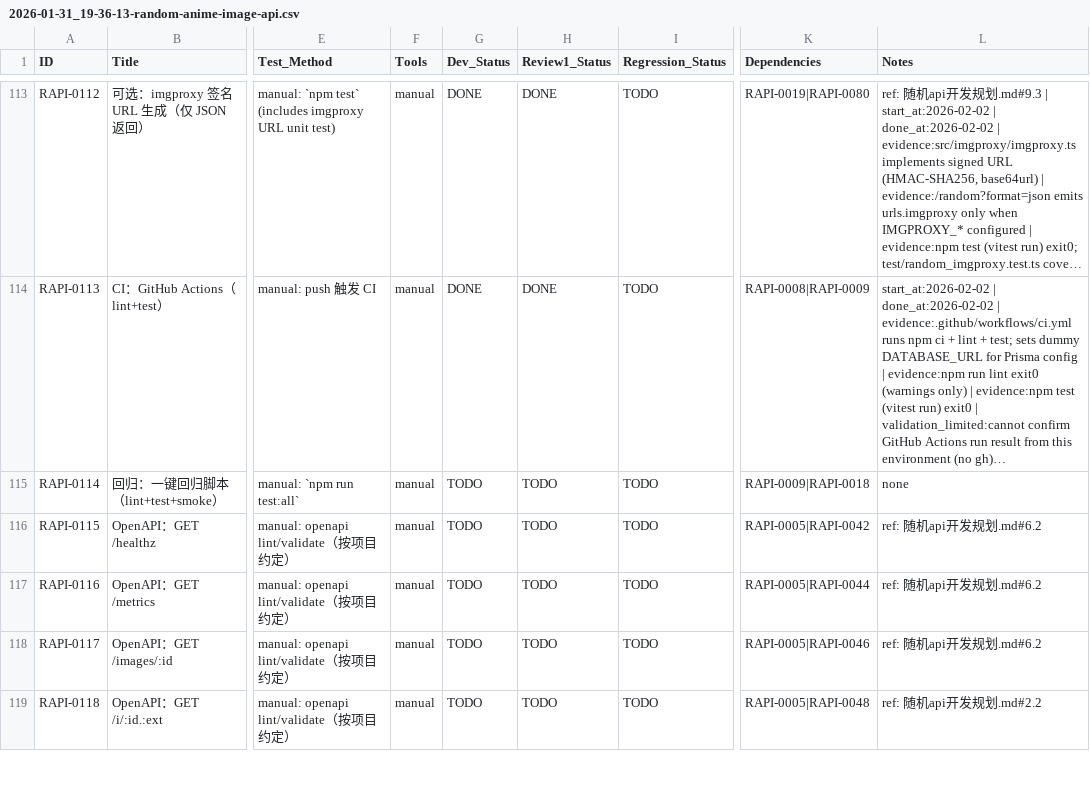
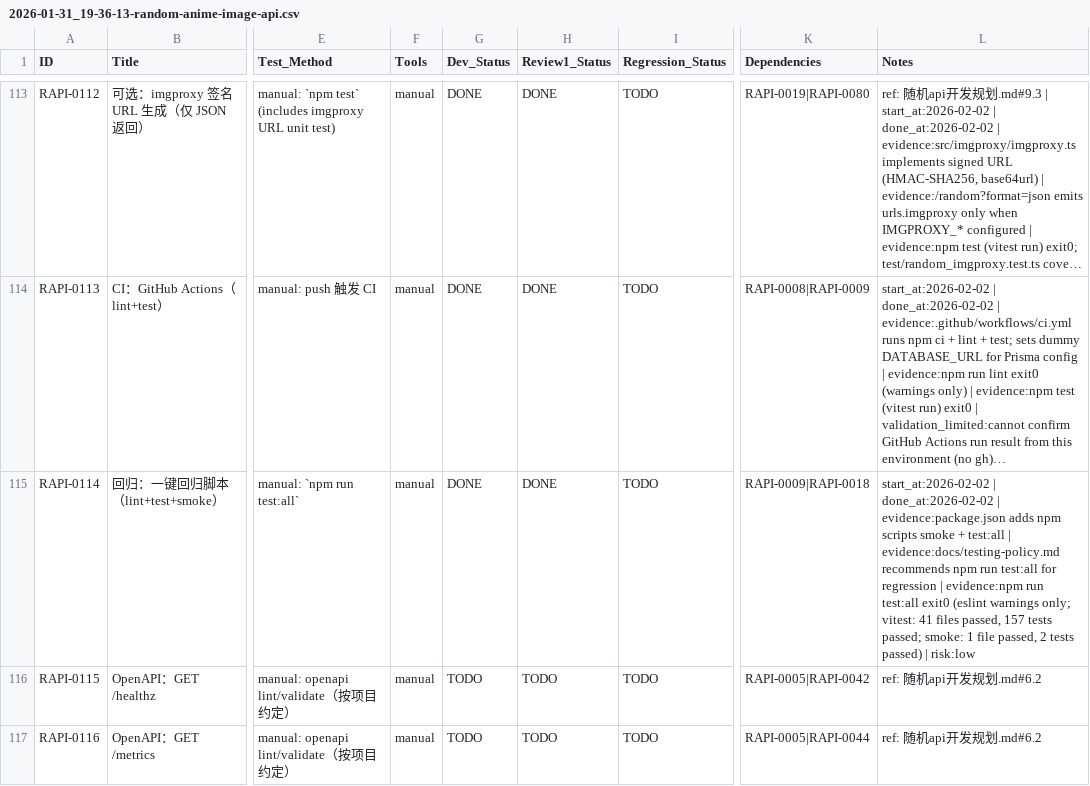
Before and after one commit to inliver233/Random-Pixiv-img-api, a CSV file: issues/2026-01-31_19-36-13-random-anime-image-api.csv, drawn as a sheet; only a part is shown, gaps mark what is left out; the shorter side is filled out with more unchanged rows; long unchanged cells end in …; the diff names each change by its address in the sheet, - before the commit and + after, or states it on an @@ line.

Commit message:
[RAPI-0114] 回归：一键回归脚本（lint+test+smoke）

```diff
--- a/issues/2026-01-31_19-36-13-random-anime-image-api.csv
+++ b/issues/2026-01-31_19-36-13-random-anime-image-api.csv
-G115 (Dev_Status): TODO
+G115 (Dev_Status): DONE
-H115 (Review1_Status): TODO
+H115 (Review1_Status): DONE
-L115 (Notes): none
+L115 (Notes): start_at:2026-02-02 | done_at:2026-02-02 | evidence:package.json adds npm scripts smoke + test:all | evidence:docs/testing-policy.md recommends npm run test:all for regression | evidence:npm run test:all exit0 (eslint warnings only; vitest: 41 files passed, 157 tests passed; smoke: 1 file passed, 2 tests passed) | risk:low
```
Also changed, not shown: 2 other files.
